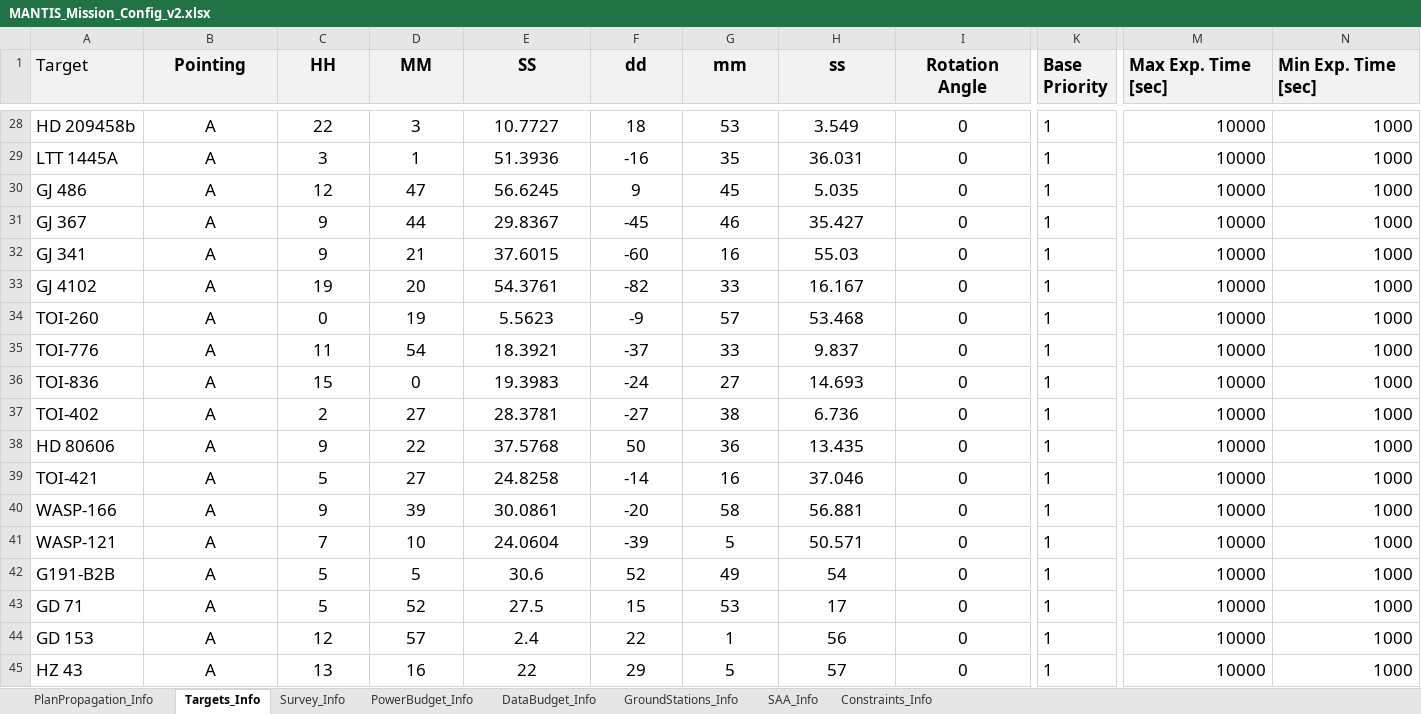
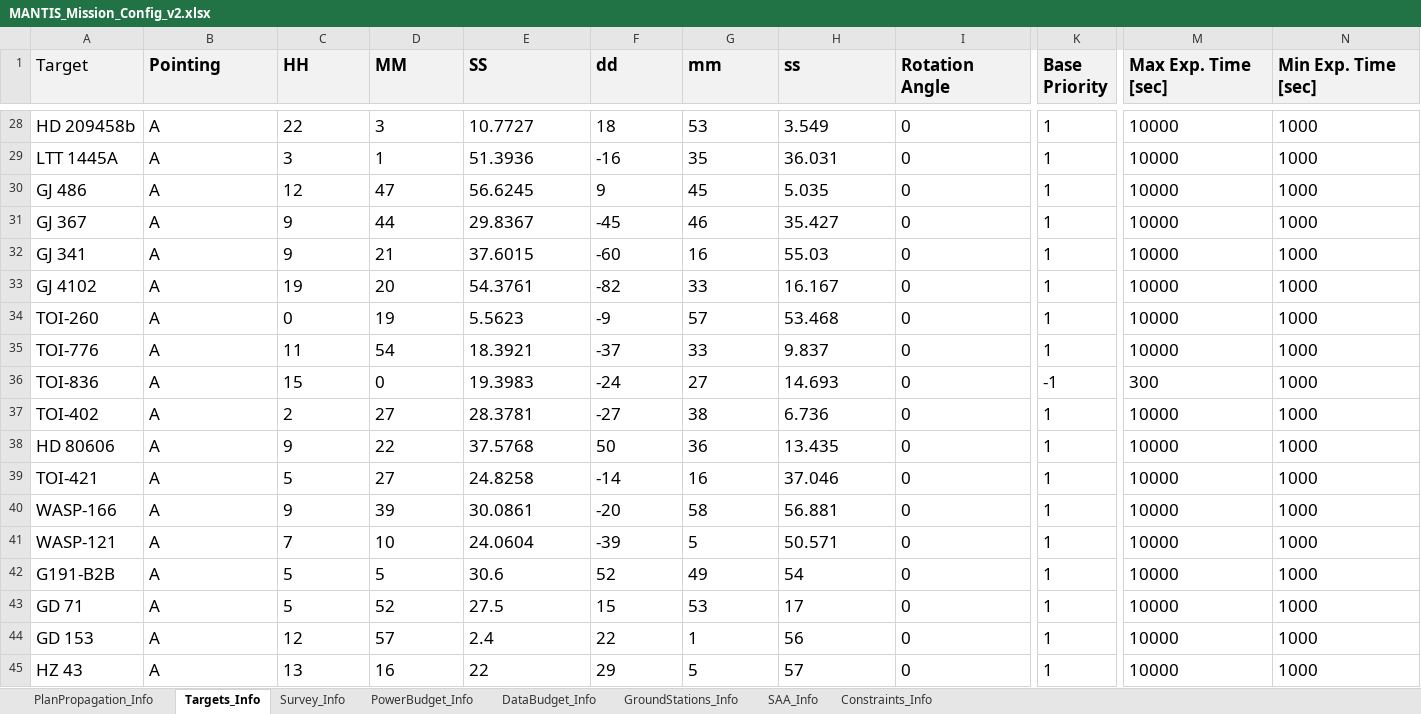
Before and after one commit to sees9730/CubeSatMissionPlanner, an Excel workbook: Data Files/MANTIS_Mission_Config_v2.xlsx, sheet Targets_Info, drawn as a sheet; only a part is shown, gaps mark what is left out; values as stored, in another font and other column widths than the file's, no borders; the diff covers the shown part only; the diff names each change by its address in the sheet, - before the commit and + after, or states it on an @@ line.

```diff
--- a/Data Files/MANTIS_Mission_Config_v2.xlsx (sheet Targets_Info)
+++ b/Data Files/MANTIS_Mission_Config_v2.xlsx (sheet Targets_Info)
-B1:I1 alignment: center
+B1:I1 alignment: left
-B28:I45 alignment: center
+B28:I45 alignment: left
-M28:N45 alignment: right
+M28:N45 alignment: left
-K36 (Base Priority): 1
+K36 (Base Priority): -1
-M36 (Max Exp. Time [sec]): 10000
+M36 (Max Exp. Time [sec]): 300
```
Also changed, not shown: cell formats elsewhere in this sheet, sheet Constraints_Info, sheet GroundStations_Info, sheet PlanPropagation_Info, sheet Survey_Info, 8 other files.
